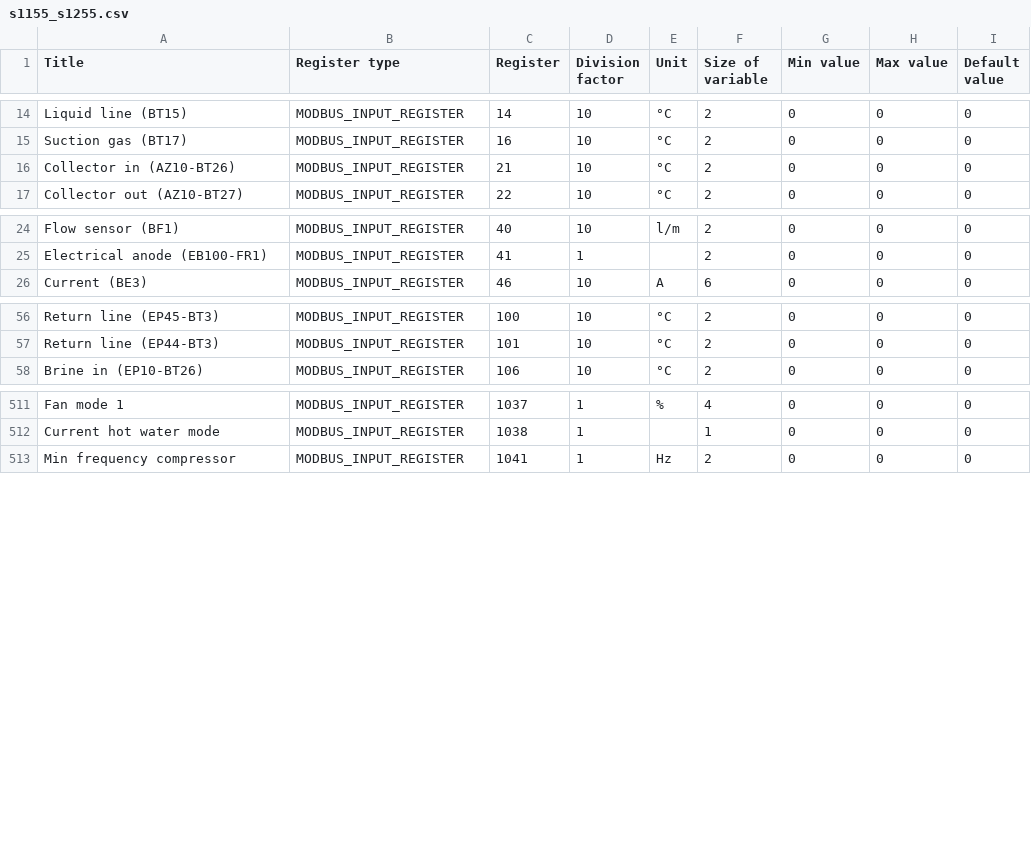
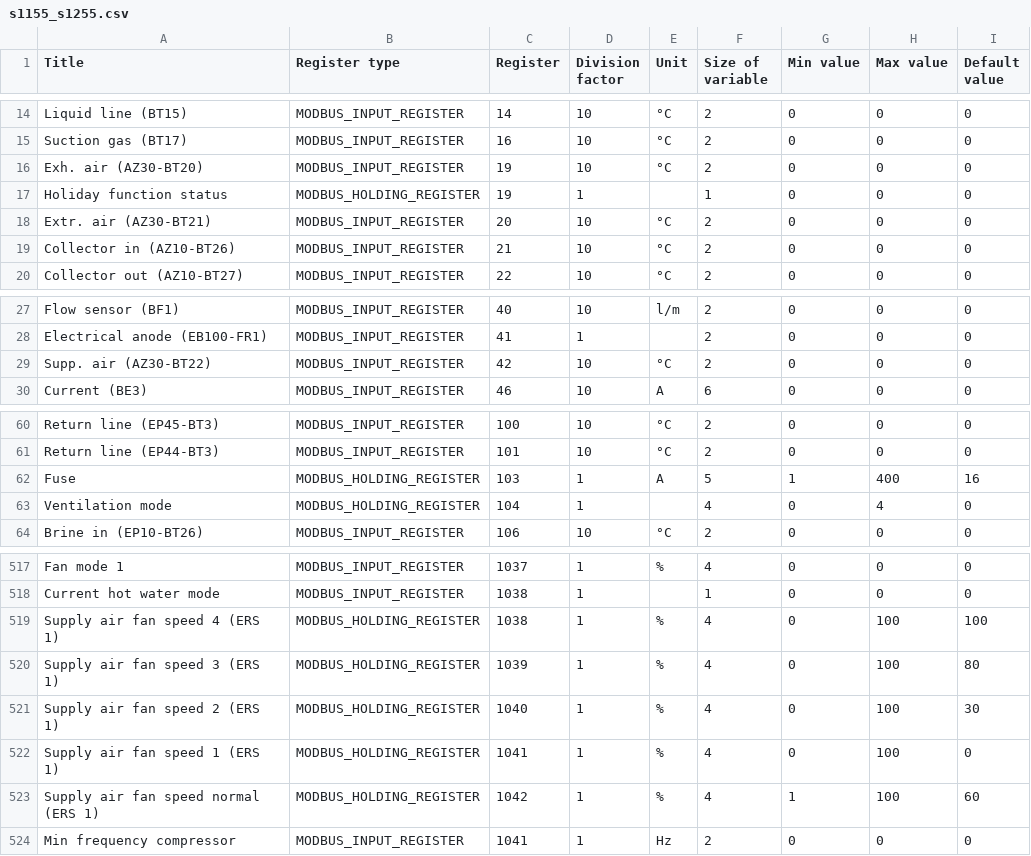
Before and after one commit to yozik04/nibe, a CSV file: nibe/data/s1155_s1255.csv, drawn as a sheet; only a part is shown, gaps mark what is left out; the diff names each change by its address in the sheet, - before the commit and + after, or states it on an @@ line.

Commit message:
Update s1155_s1255.csv
Added sensors for ERS ventilation, Fuse and Holiday function

```diff
--- a/nibe/data/s1155_s1255.csv
+++ b/nibe/data/s1155_s1255.csv
+row 16: Exh. air (AZ30-BT20) | MODBUS_INPUT_REGISTER | 19 | 10 | °C | 2 | 0 | 0 | 0
+row 17: Holiday function status | MODBUS_HOLDING_REGISTER | 19 | 1 |  | 1 | 0 | 0 | 0
+row 18: Extr. air (AZ30-BT21) | MODBUS_INPUT_REGISTER | 20 | 10 | °C | 2 | 0 | 0 | 0
+row 29: Supp. air (AZ30-BT22) | MODBUS_INPUT_REGISTER | 42 | 10 | °C | 2 | 0 | 0 | 0
+row 62: Fuse | MODBUS_HOLDING_REGISTER | 103 | 1 | A | 5 | 1 | 400 | 16
+row 63: Ventilation mode | MODBUS_HOLDING_REGISTER | 104 | 1 |  | 4 | 0 | 4 | 0
+row 519: Supply air fan speed 4 (ERS 1) | MODBUS_HOLDING_REGISTER | 1038 | 1 | % | 4 | 0 | 100 | 100
+row 520: Supply air fan speed 3 (ERS 1) | MODBUS_HOLDING_REGISTER | 1039 | 1 | % | 4 | 0 | 100 | 80
+row 521: Supply air fan speed 2 (ERS 1) | MODBUS_HOLDING_REGISTER | 1040 | 1 | % | 4 | 0 | 100 | 30
+row 522: Supply air fan speed 1 (ERS 1) | MODBUS_HOLDING_REGISTER | 1041 | 1 | % | 4 | 0 | 100 | 0
+row 523: Supply air fan speed normal (ERS 1) | MODBUS_HOLDING_REGISTER | 1042 | 1 | % | 4 | 1 | 100 | 60
```
